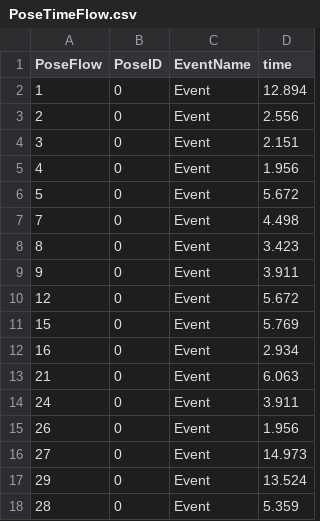
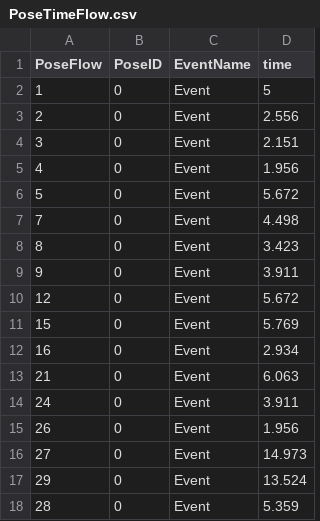
Before and after one commit to 24cu0307-maker/muscle_Number2, a CSV file: Assets/Resources/PoseTimeFlow.csv, drawn as a sheet.

```diff
--- a/Assets/Resources/PoseTimeFlow.csv
+++ b/Assets/Resources/PoseTimeFlow.csv
@@ -1,3 +1,3 @@
 PoseFlow,PoseID,EventName,time
-1,0,Event,12.894
+1,0,Event,5
 2,0,Event,2.556
```
Also changed, not shown: 11 other files.
